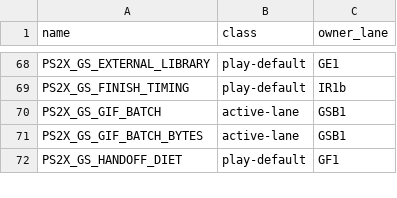
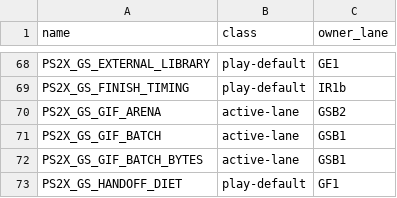
Before and after one commit to brad-richardson/PS2Recomp, a TSV file: tools/ssx3/knobs.tsv, drawn as a sheet; only a part is shown, gaps mark what is left out; the diff names each change by its address in the sheet, - before the commit and + after, or states it on an @@ line.

Commit message:
[GSB2] zero-copy GIF batches: arena views + pooled batch buffers (PS2X_GS_GIF_ARENA, default off)
XGKICK/DIRECT payloads and native records are written once, directly into
the current batch arena (a pooled 64 KiB buffer); the GIF-stage op, the
arbiter packet and the batch sub-packet table carry views (arena + offset +
length) instead of per-packet vectors. Same publish points, same sub-packet
order and bytes, same worker-side per-packet path: exact by construction.

Orchestrated-By: Muse Code

```diff
--- a/tools/ssx3/knobs.tsv
+++ b/tools/ssx3/knobs.tsv
+row 70: PS2X_GS_GIF_ARENA | active-lane | GSB2
```
Also changed, not shown: 11 other files.
